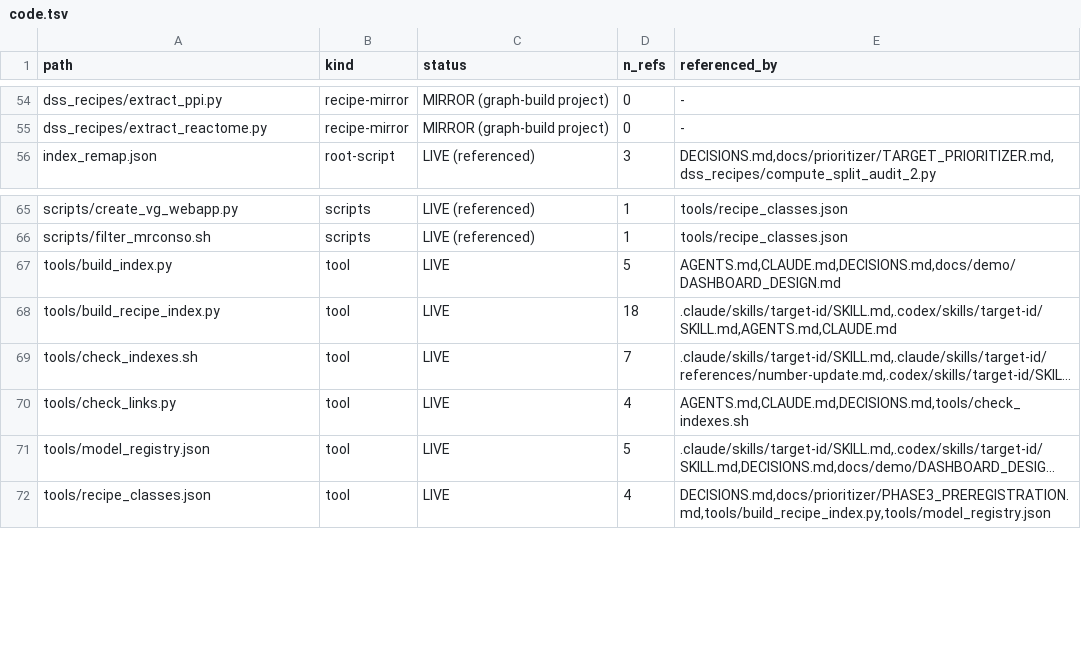
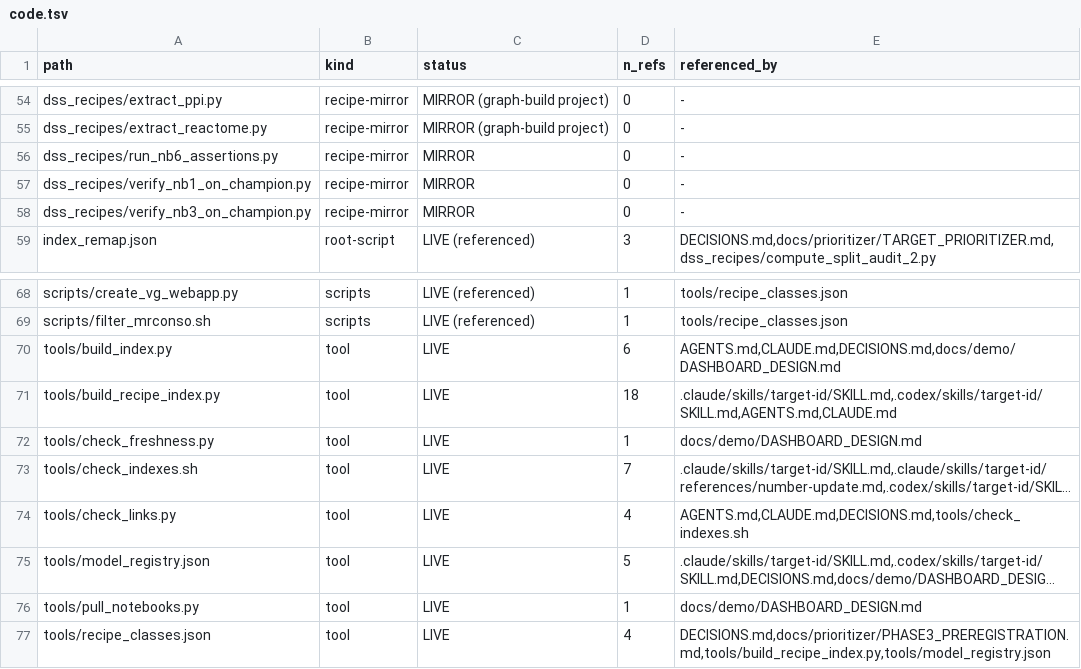
Before and after one commit to lhfudataiku/demo-target-identification, a TSV file: .index/code.tsv, drawn as a sheet; only a part is shown, gaps mark what is left out; long unchanged cells end in …; addresses are those after the commit; the diff names each change by its address in the sheet, - before the commit and + after, or states it on an @@ line.

Commit message:
dataset - zone - webapp/ nb mapping

```diff
--- a/.index/code.tsv
+++ b/.index/code.tsv
+row 56: dss_recipes/run_nb6_assertions.py | recipe-mirror | MIRROR | 0 | -
+row 57: dss_recipes/verify_nb1_on_champion.py | recipe-mirror | MIRROR | 0 | -
+row 58: dss_recipes/verify_nb3_on_champion.py | recipe-mirror | MIRROR | 0 | -
-D70 (n_refs): 5
+D70 (n_refs): 6
+row 72: tools/check_freshness.py | tool | LIVE | 1 | docs/demo/DASHBOARD_DESIGN.md
+row 76: tools/pull_notebooks.py | tool | LIVE | 1 | docs/demo/DASHBOARD_DESIGN.md
```
Also changed, not shown: .index/recipes.tsv, 28 other files.
